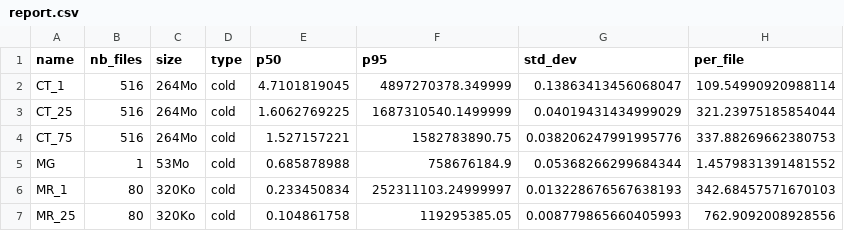
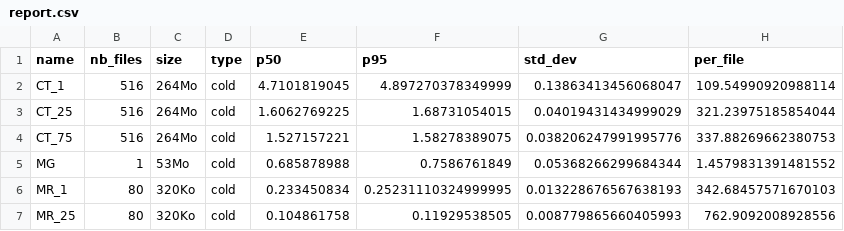
Before and after one commit to antoninchafiol/pulsedcm-utils, a CSV file: benchmark/outputs/report.csv, drawn as a sheet.

```diff
--- a/benchmark/outputs/report.csv
+++ b/benchmark/outputs/report.csv
@@ -1,7 +1,7 @@
 name,nb_files,size,type,p50,p95,std_dev,per_file
-CT_1,516,264Mo,cold,4.7101819045,4897270378.349999,0.13863413456068047,109.54990920988114
-CT_25,516,264Mo,cold,1.6062769225,1687310540.1499999,0.04019431434999029,321.23975185854044
-CT_75,516,264Mo,cold,1.527157221,1582783890.75,0.038206247991995776,337.88269662380753
-MG,1,53Mo,cold,0.685878988,758676184.9,0.05368266299684344,1.4579831391481552
-MR_1,80,320Ko,cold,0.233450834,252311103.24999997,0.013228676567638193,342.68457571670103
-MR_25,80,320Ko,cold,0.104861758,119295385.05,0.008779865660405993,762.9092008928556
+CT_1,516,264Mo,cold,4.7101819045,4.897270378349999,0.13863413456068047,109.54990920988114
+CT_25,516,264Mo,cold,1.6062769225,1.68731054015,0.04019431434999029,321.23975185854044
+CT_75,516,264Mo,cold,1.527157221,1.58278389075,0.038206247991995776,337.88269662380753
+MG,1,53Mo,cold,0.685878988,0.7586761849,0.05368266299684344,1.4579831391481552
+MR_1,80,320Ko,cold,0.233450834,0.25231110324999995,0.013228676567638193,342.68457571670103
+MR_25,80,320Ko,cold,0.104861758,0.11929538505,0.008779865660405993,762.9092008928556
```
Also changed, not shown: 1 other file.
